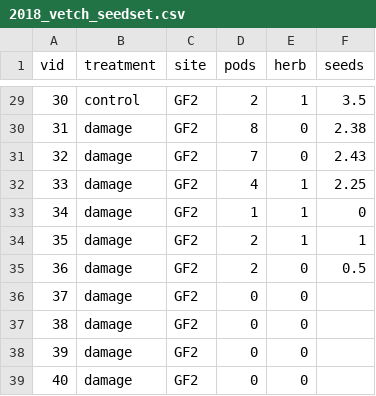
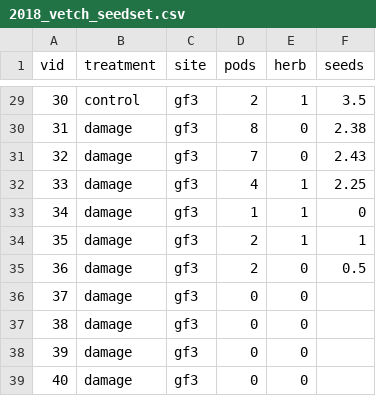
Before and after one commit to laguir3/2018_herbivory_pollination, a CSV file: data/2018_vetch_seedset.csv, drawn as a sheet; only a part is shown, gaps mark what is left out; the diff covers the shown part only.

```diff
--- a/data/2018_vetch_seedset.csv
+++ b/data/2018_vetch_seedset.csv
@@ -29,11 +29,11 @@
-30,control,GF2,2,1,3.5
-31,damage,GF2,8,0,2.38
-32,damage,GF2,7,0,2.43
-33,damage,GF2,4,1,2.25
-34,damage,GF2,1,1,0
-35,damage,GF2,2,1,1
-36,damage,GF2,2,0,0.5
-37,damage,GF2,0,0,
-38,damage,GF2,0,0,
-39,damage,GF2,0,0,
-40,damage,GF2,0,0,
+30,control,gf3,2,1,3.5
+31,damage,gf3,8,0,2.38
+32,damage,gf3,7,0,2.43
+33,damage,gf3,4,1,2.25
+34,damage,gf3,1,1,0
+35,damage,gf3,2,1,1
+36,damage,gf3,2,0,0.5
+37,damage,gf3,0,0,
+38,damage,gf3,0,0,
+39,damage,gf3,0,0,
+40,damage,gf3,0,0,
```
Also changed, not shown: 27 edited cells elsewhere in this file, data/2018_basil_deposition.csv, data/2018_galium_deposition.csv, 52 other files.
